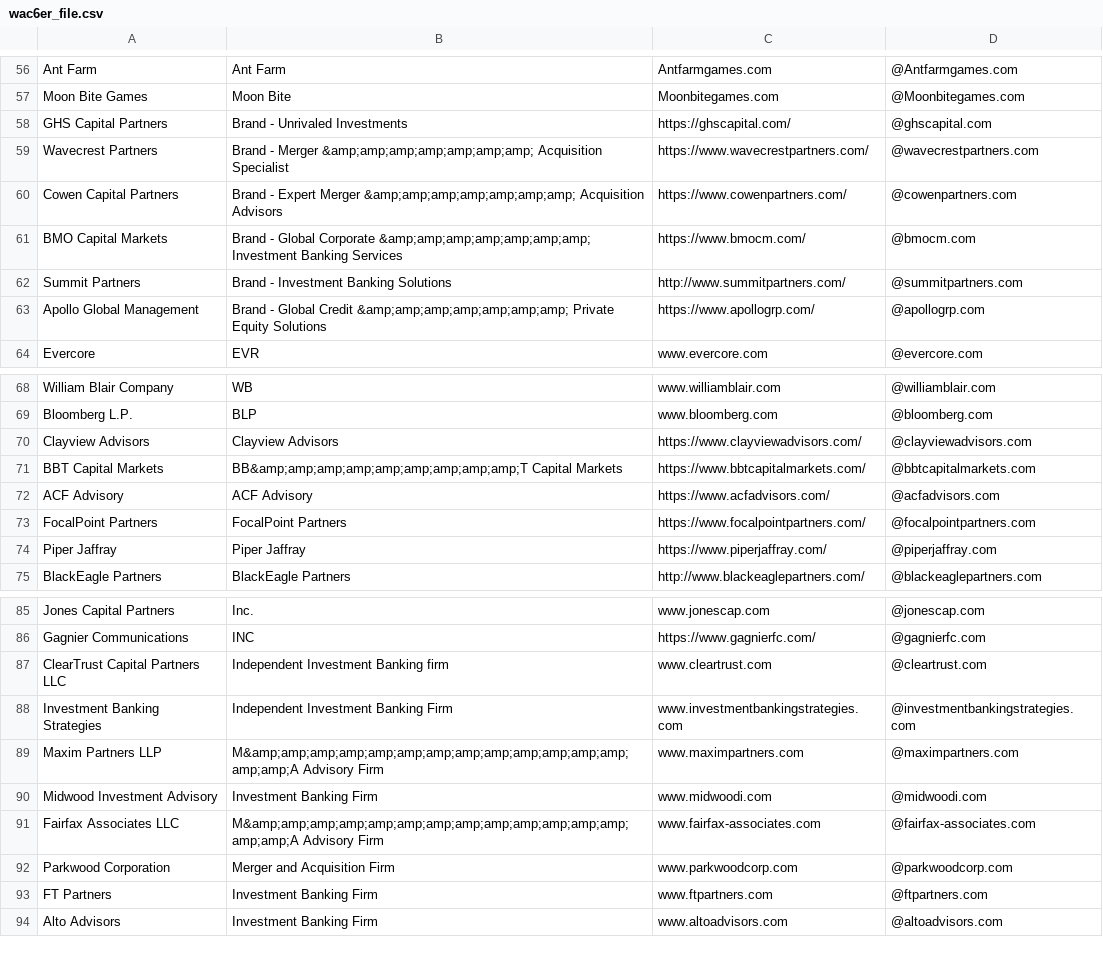
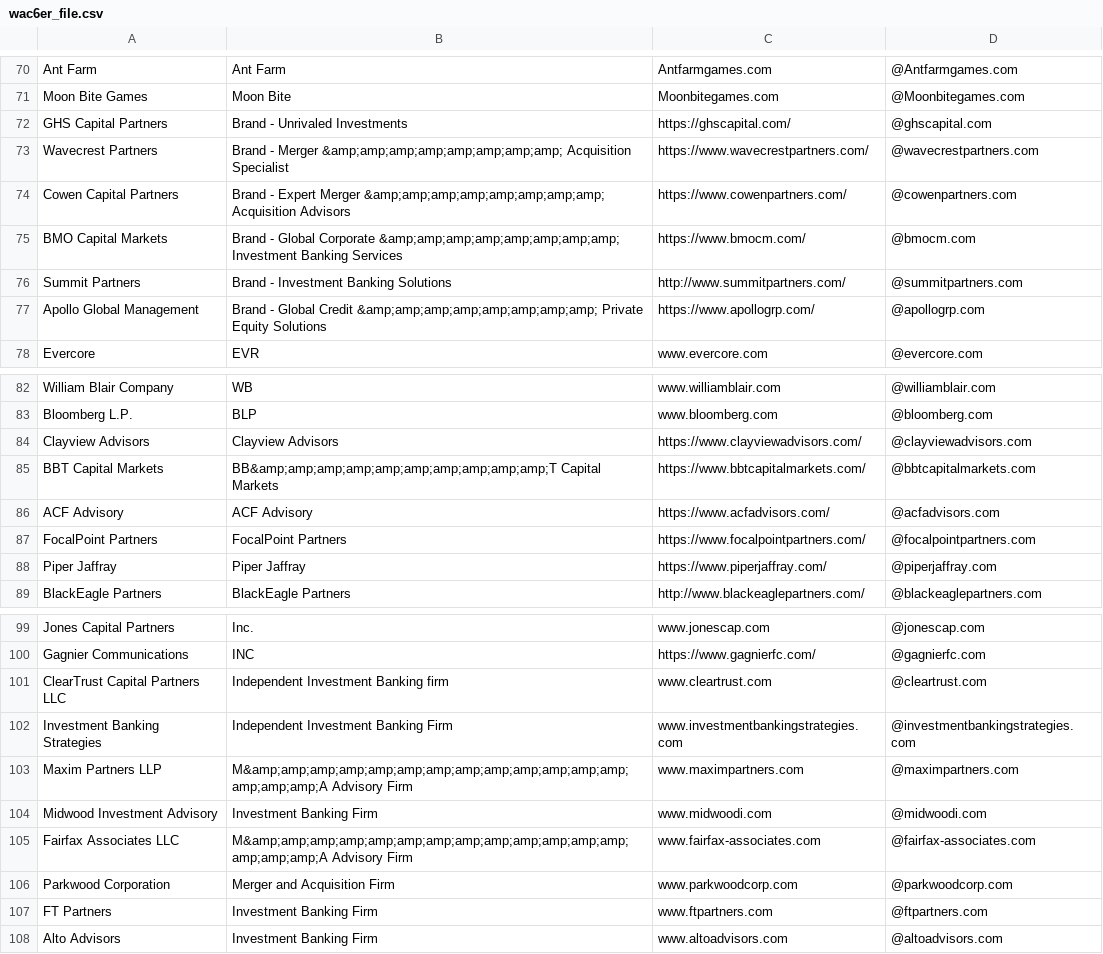
Before and after one commit to will-carrington/inconsistent_contacts, a CSV file: wac6er_file.csv, drawn as a sheet; only a part is shown, gaps mark what is left out; the diff covers the shown part only.

```diff
--- a/wac6er_file.csv
+++ b/wac6er_file.csv
@@ -58,7 +72,7 @@ Moon Bite Games, Moon Bite, Moonbitegames.com,@Moonbitegames.com
 GHS Capital Partners, Brand - Unrivaled Investments, https://ghscapital.com/,@ghscapital.com
-Wavecrest Partners, Brand - Merger &amp;amp;amp;amp;amp;amp;amp; Acquisition Specialist, https://www.wavecrestpartners.com/,@wavecrestpartners.com
-Cowen Capital Partners, Brand - Expert Merger &amp;amp;amp;amp;amp;amp;amp; Acquisition Advisors, https://www.cowenpartners.com/,@cowenpartners.com
-BMO Capital Markets, Brand - Global Corporate &amp;amp;amp;amp;amp;amp;amp; Investment Banking Services, https://www.bmocm.com/,@bmocm.com
+Wavecrest Partners, Brand - Merger &amp;amp;amp;amp;amp;amp;amp;amp; Acquisition Specialist, https://www.wavecrestpartners.com/,@wavecrestpartners.com
+Cowen Capital Partners, Brand - Expert Merger &amp;amp;amp;amp;amp;amp;amp;amp; Acquisition Advisors, https://www.cowenpartners.com/,@cowenpartners.com
+BMO Capital Markets, Brand - Global Corporate &amp;amp;amp;amp;amp;amp;amp;amp; Investment Banking Services, https://www.bmocm.com/,@bmocm.com
 Summit Partners, Brand - Investment Banking Solutions, http://www.summitpartners.com/,@summitpartners.com
-Apollo Global Management, Brand - Global Credit &amp;amp;amp;amp;amp;amp;amp; Private Equity Solutions, https://www.apollogrp.com/,@apollogrp.com
+Apollo Global Management, Brand - Global Credit &amp;amp;amp;amp;amp;amp;amp;amp; Private Equity Solutions, https://www.apollogrp.com/,@apollogrp.com
 Evercore, EVR, www.evercore.com ,@evercore.com
@@ -70,3 +84,3 @@ Bloomberg L.P.,  BLP, www.bloomberg.com ,@bloomberg.com
 Clayview Advisors, Clayview Advisors, https://www.clayviewadvisors.com/,@clayviewadvisors.com
-BBT Capital Markets, BB&amp;amp;amp;amp;amp;amp;amp;amp;amp;T Capital Markets, https://www.bbtcapitalmarkets.com/,@bbtcapitalmarkets.com
+BBT Capital Markets, BB&amp;amp;amp;amp;amp;amp;amp;amp;amp;amp;T Capital Markets, https://www.bbtcapitalmarkets.com/,@bbtcapitalmarkets.com
 ACF Advisory, ACF Advisory, https://www.acfadvisors.com/,@acfadvisors.com
@@ -88,5 +102,5 @@ ClearTrust Capital Partners LLC, Independent Investment Banking firm, www.cleart
 Investment Banking Strategies, Independent Investment Banking Firm, www.investmentbankingstrategies.com,@investmentbankingstrategies.com
-Maxim Partners LLP, M&amp;amp;amp;amp;amp;amp;amp;amp;amp;amp;amp;amp;amp;amp;amp;A Advisory Firm, www.maximpartners.com,@maximpartners.com
+Maxim Partners LLP, M&amp;amp;amp;amp;amp;amp;amp;amp;amp;amp;amp;amp;amp;amp;amp;amp;A Advisory Firm, www.maximpartners.com,@maximpartners.com
 Midwood Investment  Advisory, Investment Banking Firm, www.midwoodi.com,@midwoodi.com
-Fairfax Associates LLC, M&amp;amp;amp;amp;amp;amp;amp;amp;amp;amp;amp;amp;amp;amp;amp;A Advisory Firm, www.fairfax-associates.com,@fairfax-associates.com
+Fairfax Associates LLC, M&amp;amp;amp;amp;amp;amp;amp;amp;amp;amp;amp;amp;amp;amp;amp;amp;A Advisory Firm, www.fairfax-associates.com,@fairfax-associates.com
 Parkwood Corporation, Merger and Acquisition Firm, www.parkwoodcorp.com,@parkwoodcorp.com
```
Also changed, not shown: 16 added rows, 2 removed rows and 1 edited cell elsewhere in this file.
